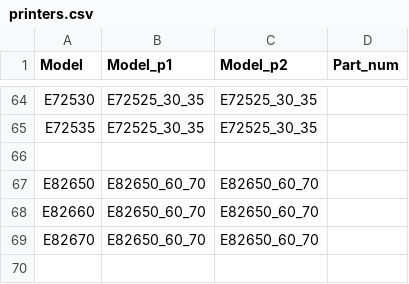
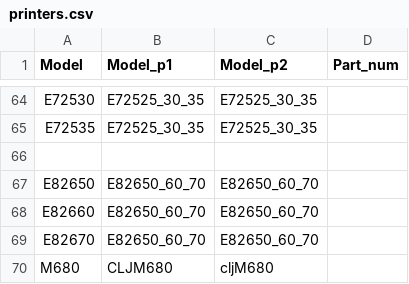
Before and after one commit to Boby360/HP_Printer_Firmware_Get, a CSV file: printers.csv, drawn as a sheet; only a part is shown, gaps mark what is left out; the diff names each change by its address in the sheet, - before the commit and + after, or states it on an @@ line.

```diff
--- a/printers.csv
+++ b/printers.csv
+row 70: M680 | CLJM680 | cljM680
```
Also changed, not shown: 1 other file.
